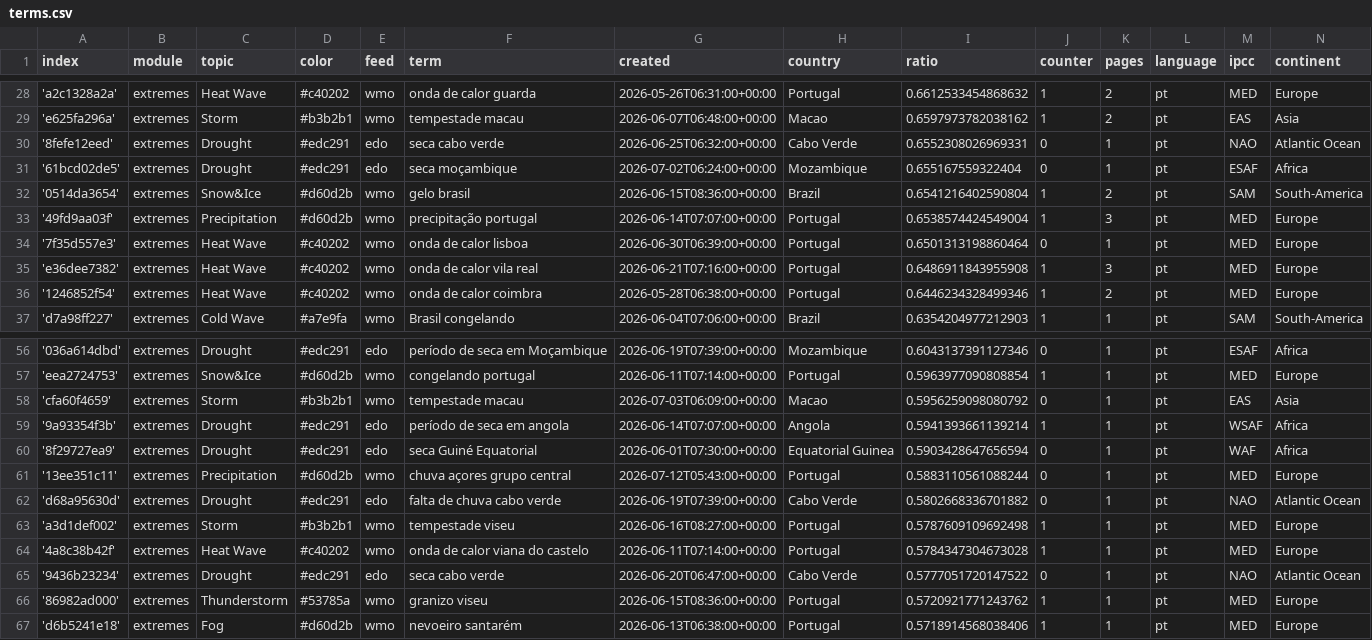
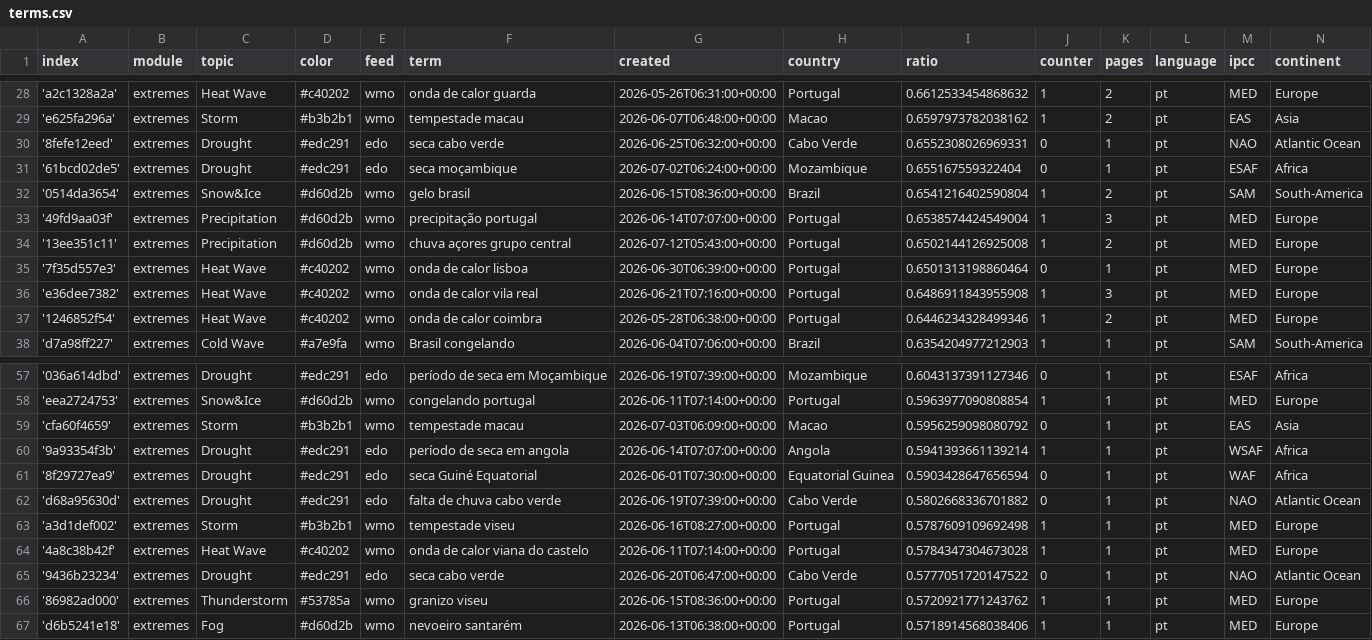
Before and after one commit to jens-news/portoExtremes, a CSV file: terms.csv, drawn as a sheet; only a part is shown, gaps mark what is left out; removed rows and columns are numbered as before the commit, all else as after; the diff names each change by its address in the sheet, - before the commit and + after, or states it on an @@ line.

Commit message:
Commit from GitHub Actions (harvest:0.0)

```diff
--- a/terms.csv
+++ b/terms.csv
+row 34: '13ee351c11' | extremes | Precipitation | #d60d2b | wmo | chuva açores grupo central | 2026-07-12T05:43:00+00:00 | Portugal | 0.6502144126925008 | 1 | 2 | pt | MED | Europe
-row 61: '13ee351c11' | extremes | Precipitation | #d60d2b | wmo | chuva açores grupo central | 2026-07-12T05:43:00+00:00 | Portugal | 0.5883110561088244 | 0 | 1 | pt | MED | Europe
```
